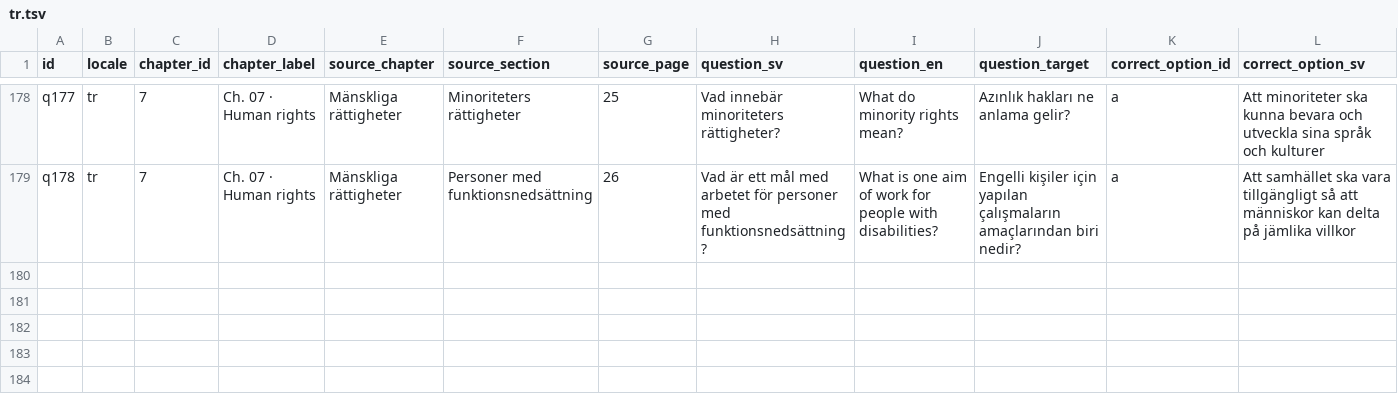
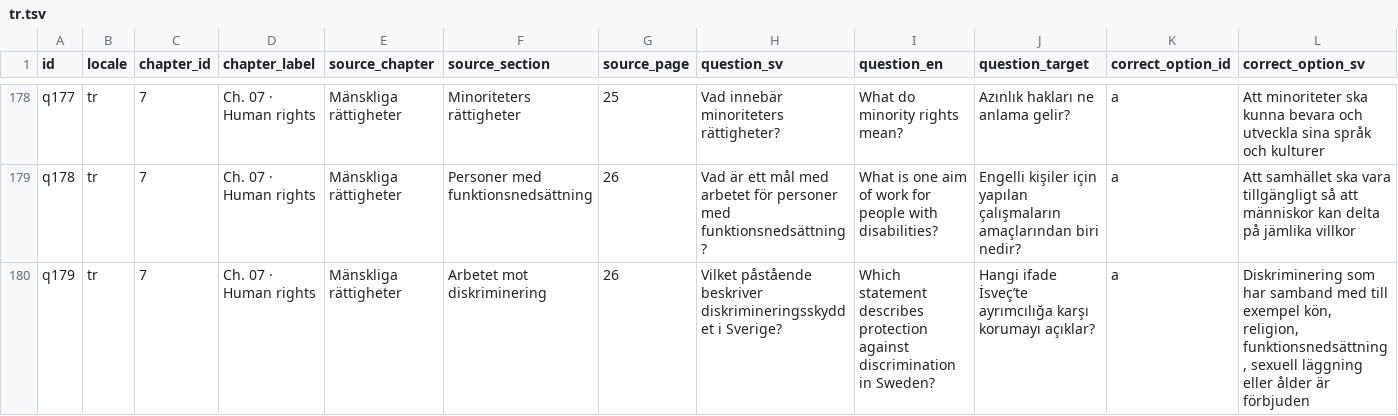
Before and after one commit to SzeChunYiu/Swedish_Civic_Test, a TSV file: docs/localization/review-packets/question-i18n-v8/tr.tsv, drawn as a sheet; only a part is shown, gaps mark what is left out; rows hold the shown columns only; the diff names each change by its address in the sheet, - before the commit and + after, or states it on an @@ line.

Commit message:
i18n: add q179 question translations (#2434)

```diff
--- a/docs/localization/review-packets/question-i18n-v8/tr.tsv
+++ b/docs/localization/review-packets/question-i18n-v8/tr.tsv
+row 180: q179 | tr | 7 | Ch. 07 · Human rights | Mänskliga rättigheter | Arbetet mot diskriminering | 26 | Vilket påstående beskriver diskrimineringsskyddet i Sverige? | Which statement describes protection against discrimination in Sweden? | Hangi ifade İsveç’te ayrımcılığa karşı korumayı açıklar? | a | Diskriminering som har samband med till exempel kön, religion, funktionsnedsättning, sexuell läggning eller ålder är förbjuden
```
Also changed, not shown: docs/localization/review-packets/question-i18n-v8/so.tsv, docs/localization/review-packets/question-i18n-v8/zh-Hans.tsv, 25 other files.
